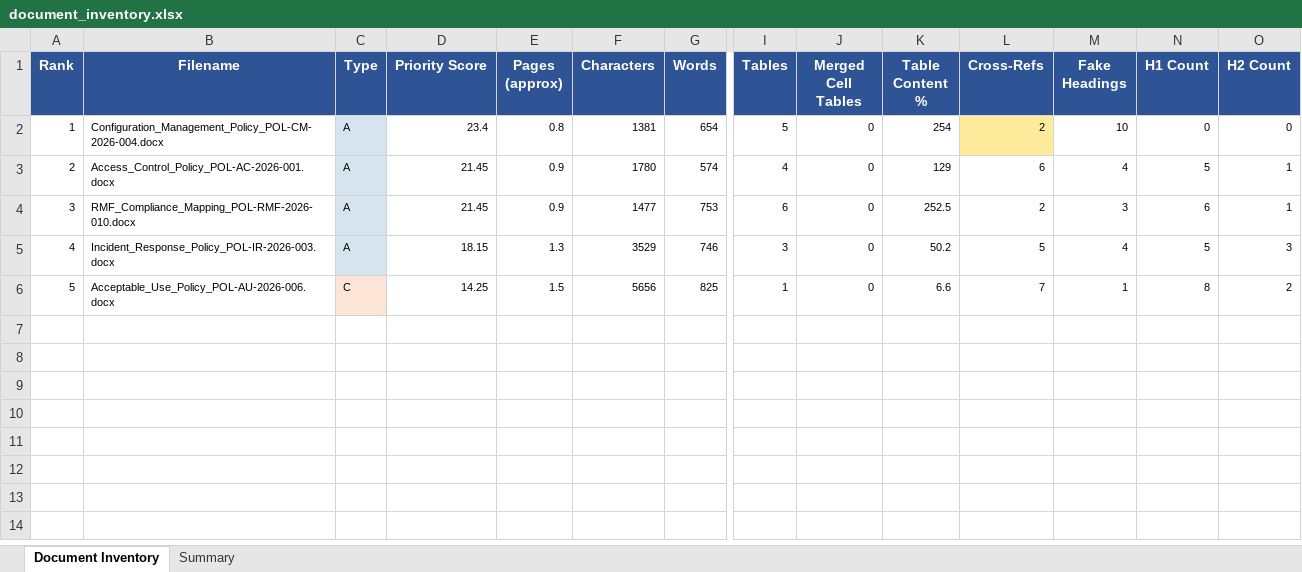
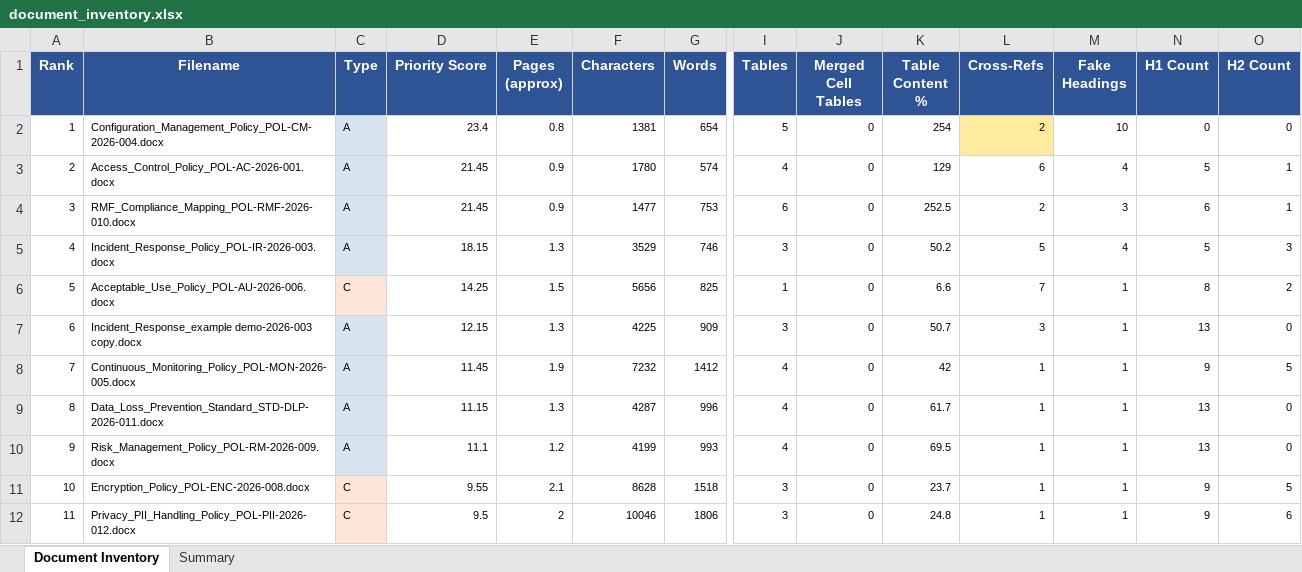
Before and after one commit to AllPurposeDave/DPS, an Excel workbook: output/0 - profiler/document_inventory.xlsx, sheet Document Inventory, drawn as a sheet; only a part is shown, gaps mark what is left out; values as stored, in another font and other column widths than the file's, no borders; rows hold the shown columns only; the diff names each change by its address in the sheet, - before the commit and + after, or states it on an @@ line.

```diff
--- a/output/0 - profiler/document_inventory.xlsx (sheet Document Inventory)
+++ b/output/0 - profiler/document_inventory.xlsx (sheet Document Inventory)
+row 7: 6 | Incident_Response_example demo-2026-003 copy.docx | A | 12.15 | 1.3 | 4225 | 909 | 3 | 0 | 50.7 | 3 | 1 | 13 | 0
+row 8: 7 | Continuous_Monitoring_Policy_POL-MON-2026-005.docx | A | 11.45 | 1.9 | 7232 | 1412 | 4 | 0 | 42 | 1 | 1 | 9 | 5
+row 9: 8 | Data_Loss_Prevention_Standard_STD-DLP-2026-011.docx | A | 11.15 | 1.3 | 4287 | 996 | 4 | 0 | 61.7 | 1 | 1 | 13 | 0
+row 10: 9 | Risk_Management_Policy_POL-RM-2026-009.docx | A | 11.1 | 1.2 | 4199 | 993 | 4 | 0 | 69.5 | 1 | 1 | 13 | 0
+row 11: 10 | Encryption_Policy_POL-ENC-2026-008.docx | C | 9.55 | 2.1 | 8628 | 1518 | 3 | 0 | 23.7 | 1 | 1 | 9 | 5
+row 12: 11 | Privacy_PII_Handling_Policy_POL-PII-2026-012.docx | C | 9.5 | 2 | 10046 | 1806 | 3 | 0 | 24.8 | 1 | 1 | 9 | 6
```
Also changed, not shown: sheet Summary, output/1 - controls/controls_output.xlsx, 37 other files.
